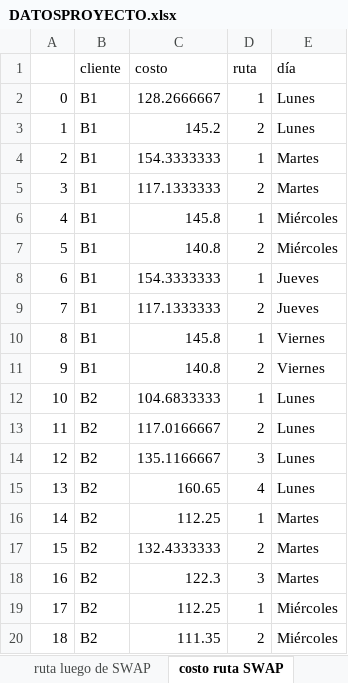
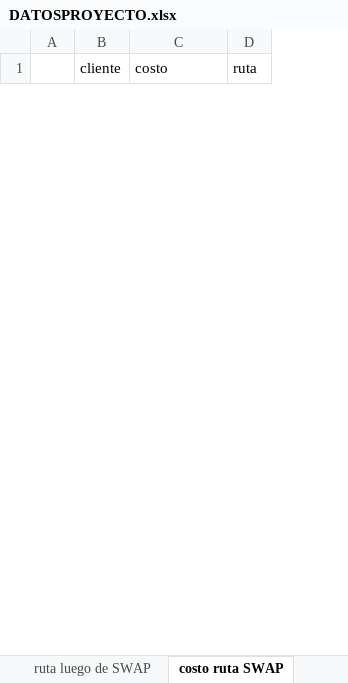
Before and after one commit to juan-aguilera/Proyecto-TDEM, an Excel workbook: 03 ANALISIS CUANTITATIVO/02 OPTIMIZACION VRP/DATOSPROYECTO.xlsx, sheet costo ruta SWAP, drawn as a sheet; only a part is shown; values as stored, in another font and other column widths than the file's, no borders; removed rows and columns are numbered as before the commit, all else as after; the diff covers the shown part only; the diff names each change by its address in the sheet, - before the commit and + after, or states it on an @@ line.

```diff
--- a/03 ANALISIS CUANTITATIVO/02 OPTIMIZACION VRP/DATOSPROYECTO.xlsx (sheet costo ruta SWAP)
+++ b/03 ANALISIS CUANTITATIVO/02 OPTIMIZACION VRP/DATOSPROYECTO.xlsx (sheet costo ruta SWAP)
-column E (día), empty
-row 2: 0 | B1 | 128.2666667 | 1 | Lunes
-row 3: 1 | B1 | 145.2 | 2 | Lunes
-row 4: 2 | B1 | 154.3333333 | 1 | Martes
-row 5: 3 | B1 | 117.1333333 | 2 | Martes
-row 6: 4 | B1 | 145.8 | 1 | Miércoles
-row 7: 5 | B1 | 140.8 | 2 | Miércoles
-row 8: 6 | B1 | 154.3333333 | 1 | Jueves
-row 9: 7 | B1 | 117.1333333 | 2 | Jueves
-row 10: 8 | B1 | 145.8 | 1 | Viernes
-row 11: 9 | B1 | 140.8 | 2 | Viernes
-row 12: 10 | B2 | 104.6833333 | 1 | Lunes
-row 13: 11 | B2 | 117.0166667 | 2 | Lunes
-row 14: 12 | B2 | 135.1166667 | 3 | Lunes
-row 15: 13 | B2 | 160.65 | 4 | Lunes
-row 16: 14 | B2 | 112.25 | 1 | Martes
-row 17: 15 | B2 | 132.4333333 | 2 | Martes
-row 18: 16 | B2 | 122.3 | 3 | Martes
-row 19: 17 | B2 | 112.25 | 1 | Miércoles
-row 20: 18 | B2 | 111.35 | 2 | Miércoles
```
Also changed, not shown: 10 added rows and 20 removed rows elsewhere in this sheet, sheet asig inicial, sheet ruta luego de SWAP, sheet ruta optmizada con 2OPT, sheet rutas iniciales, sheet costos asig ini, sheet costo ruta 2OPT, 1 more sheet, other sheet tabs, 03 ANALISIS CUANTITATIVO/02 OPTIMIZACION VRP/DATOS.xlsx, 21 other files.
